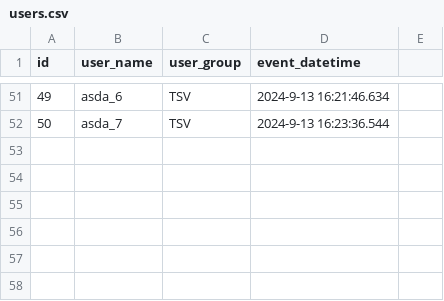
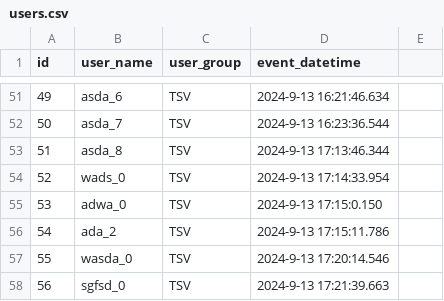
Before and after one commit to raul284/PHD-ADARVE, a CSV file: RadiationRoom/Unreal/Saved/database/users.csv, drawn as a sheet; only a part is shown, gaps mark what is left out; the diff names each change by its address in the sheet, - before the commit and + after, or states it on an @@ line.

```diff
--- a/RadiationRoom/Unreal/Saved/database/users.csv
+++ b/RadiationRoom/Unreal/Saved/database/users.csv
+row 53: 51 | asda_8 | TSV | 2024-9-13 17:13:46.344
+row 54: 52 | wads_0 | TSV | 2024-9-13 17:14:33.954
+row 55: 53 | adwa_0 | TSV | 2024-9-13 17:15:0.150
+row 56: 54 | ada_2 | TSV | 2024-9-13 17:15:11.786
+row 57: 55 | wasda_0 | TSV | 2024-9-13 17:20:14.546
+row 58: 56 | sgfsd_0 | TSV | 2024-9-13 17:21:39.663
```
Also changed, not shown: 8 other files.
